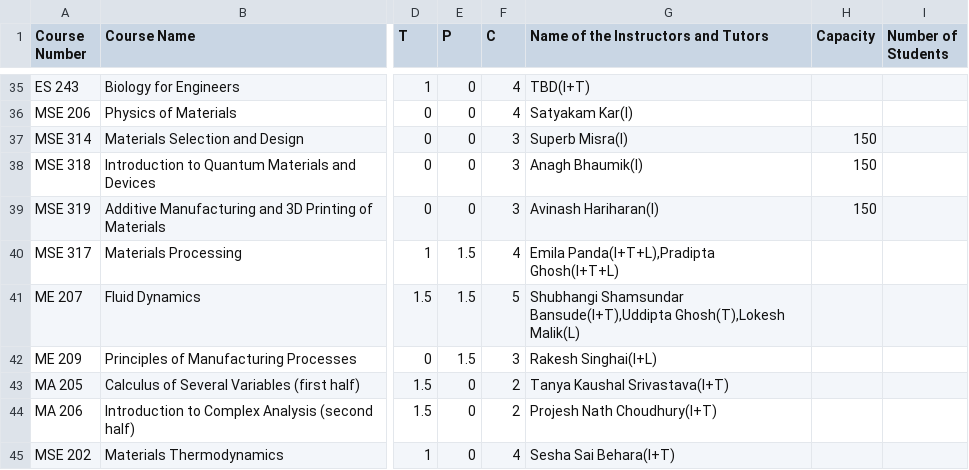
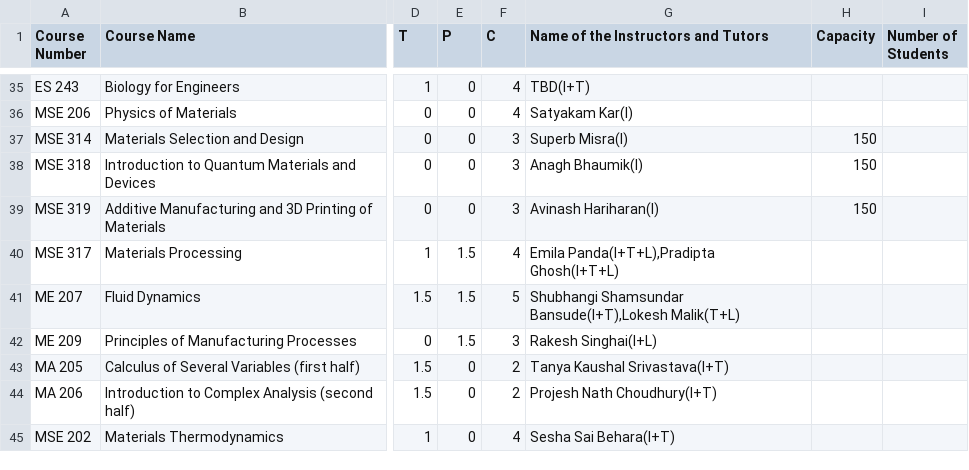
Before and after one commit to Naveen-Pal/timetable, a CSV file: Timetable.csv, drawn as a sheet; only a part is shown, gaps mark what is left out; the diff covers the shown part only; the diff names each change by its address in the sheet, - before the commit and + after, or states it on an @@ line.

```diff
--- a/Timetable.csv
+++ b/Timetable.csv
-G41: Shubhangi Shamsundar Bansude(I+T),Uddipta Ghosh(T),Lokesh Malik(L)
+G41: Shubhangi Shamsundar Bansude(I+T),Lokesh Malik(T+L)
```
Also changed, not shown: 11 edited cells elsewhere in this file, Updated_Processed_Timetable.csv.
